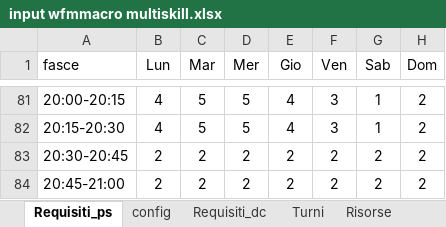
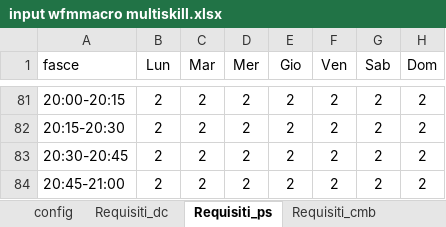
Before and after one commit to Willywillox/Wfm, an Excel workbook: input wfmmacro multiskill.xlsx, sheet Requisiti_ps, drawn as a sheet; only a part is shown, gaps mark what is left out; values as stored, in another font and other column widths than the file's, no borders; charts and pictures not drawn; the diff covers the shown part only; the diff names each change by its address in the sheet, - before the commit and + after, or states it on an @@ line.

```diff
--- a/input wfmmacro multiskill.xlsx (sheet Requisiti_ps)
+++ b/input wfmmacro multiskill.xlsx (sheet Requisiti_ps)
+sheet tab: Requisiti_cmb
@@ sheet tab order changed: config | Requisiti_dc | Requisiti_ps | Requisiti_cmb @@
-B81:B82 (Lun): 4
+B81:B82 (Lun): 2
-C81:C82 (Mar): 5
+C81:C82 (Mar): 2
-D81:D82 (Mer): 5
+D81:D82 (Mer): 2
-E81:E82 (Gio): 4
+E81:E82 (Gio): 2
-F81:F82 (Ven): 3
+F81:F82 (Ven): 2
-G81:G82 (Sab): 1
+G81:G82 (Sab): 2
```
Also changed, not shown: 256 edited cells elsewhere in this sheet, sheet storico, sheet Risorse, sheet settimana, sheet Requisiti_dc, other sheet tabs, formulas that keep their value, charts or pictures, dist/risultato_turni.xlsx, 7 other files.
